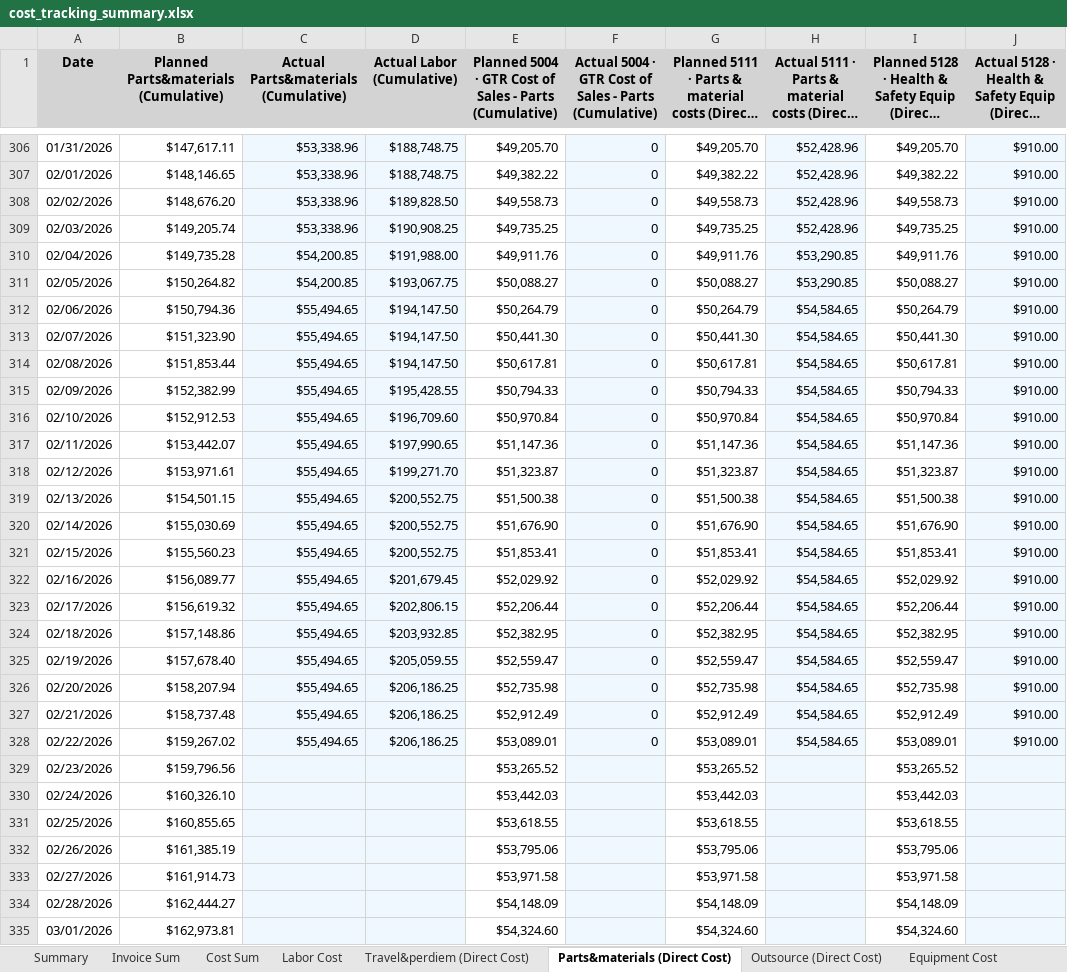
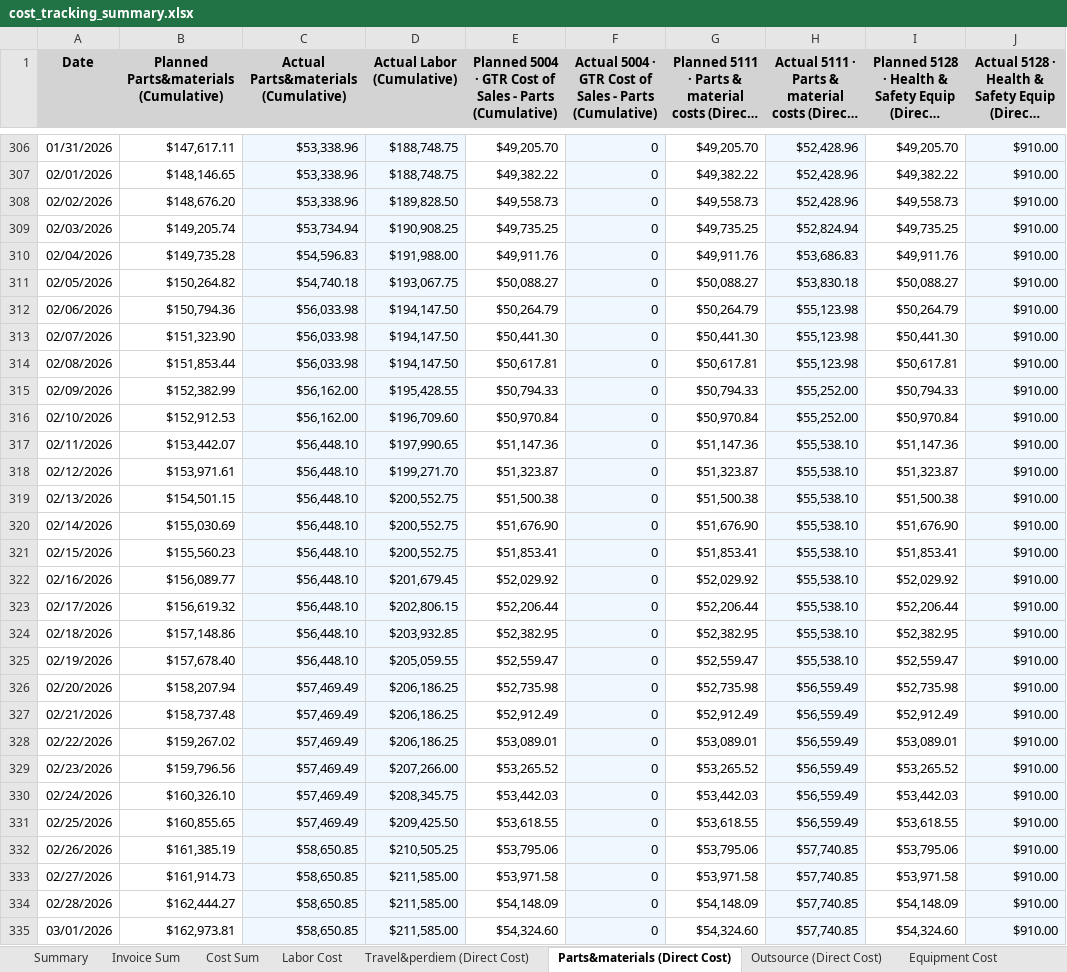
Before and after one commit to xiaosongchen1977/geo-project-tracker-sanjose2025.com, an Excel workbook: cost_tracking_summary.xlsx, sheet Parts&materials (Direct Cost), drawn as a sheet; only a part is shown, gaps mark what is left out; long unchanged cells end in …; values as stored, in another font and other column widths than the file's, no borders; the diff covers the shown part only; the diff names each change by its address in the sheet, - before the commit and + after, or states it on an @@ line.

```diff
--- a/cost_tracking_summary.xlsx (sheet Parts&materials (Direct Cost))
+++ b/cost_tracking_summary.xlsx (sheet Parts&materials (Direct Cost))
-C309: $53,338.96
+C309: $53,734.94
-H309: $52,428.96
+H309: $52,824.94
-C310: $54,200.85
+C310: $54,596.83
-H310: $53,290.85
+H310: $53,686.83
-C311: $54,200.85
+C311: $54,740.18
-H311: $53,290.85
+H311: $53,830.18
-C312:C314: $55,494.65
+C312:C314: $56,033.98
-H312:H314: $54,584.65
+H312:H314: $55,123.98
-C315:C316: $55,494.65
+C315:C316: $56,162.00
-H315:H316: $54,584.65
+H315:H316: $55,252.00
-C317:C325: $55,494.65
+C317:C325: $56,448.10
-H317:H325: $54,584.65
+H317:H325: $55,538.10
-C326:C328: $55,494.65
+C326:C328: $57,469.49
-H326:H328: $54,584.65
+H326:H328: $56,559.49
-C329:C331: (empty)
+C329:C331: $57,469.49
-D329 (Actual Labor (Cumulative)): (empty)
+D329 (Actual Labor (Cumulative)): $207,266.00
-F329:F335: (empty)
+F329:F335: 0
-H329:H331: (empty)
+H329:H331: $56,559.49
-J329:J335: (empty)
+J329:J335: $910.00
-D330 (Actual Labor (Cumulative)): (empty)
+D330 (Actual Labor (Cumulative)): $208,345.75
-D331 (Actual Labor (Cumulative)): (empty)
+D331 (Actual Labor (Cumulative)): $209,425.50
-C332:C335: (empty)
+C332:C335: $58,650.85
-D332 (Actual Labor (Cumulative)): (empty)
+D332 (Actual Labor (Cumulative)): $210,505.25
-H332:H335: (empty)
+H332:H335: $57,740.85
-D333:D335 (Actual Labor (Cumulative)): (empty)
+D333:D335 (Actual Labor (Cumulative)): $211,585.00
```
Also changed, not shown: 32 added rows and 105 edited cells elsewhere in this sheet, sheet Invoice Sum, sheet Outsource (Direct Cost), sheet Travel&perdiem (Direct Cost), sheet Cost Sum, sheet Labor Cost, sheet Equipment Cost, 2 more sheets.
